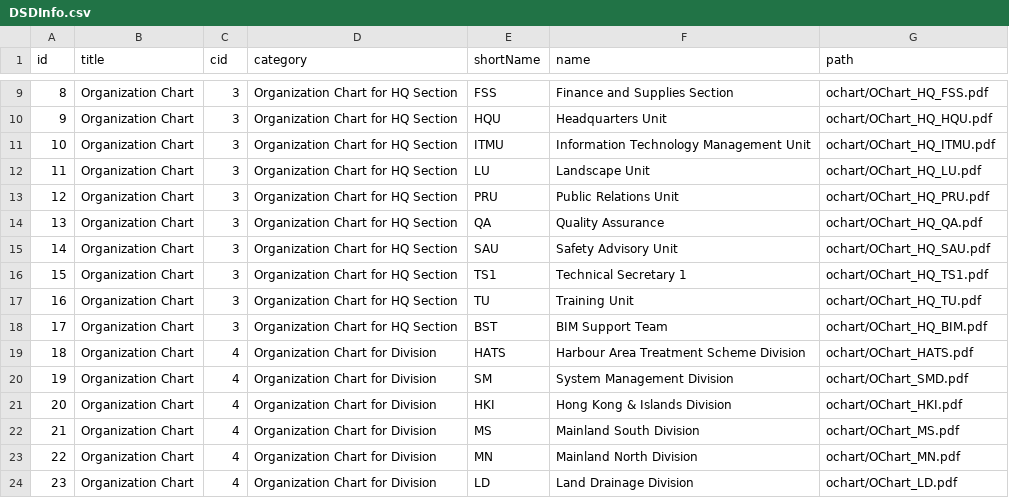
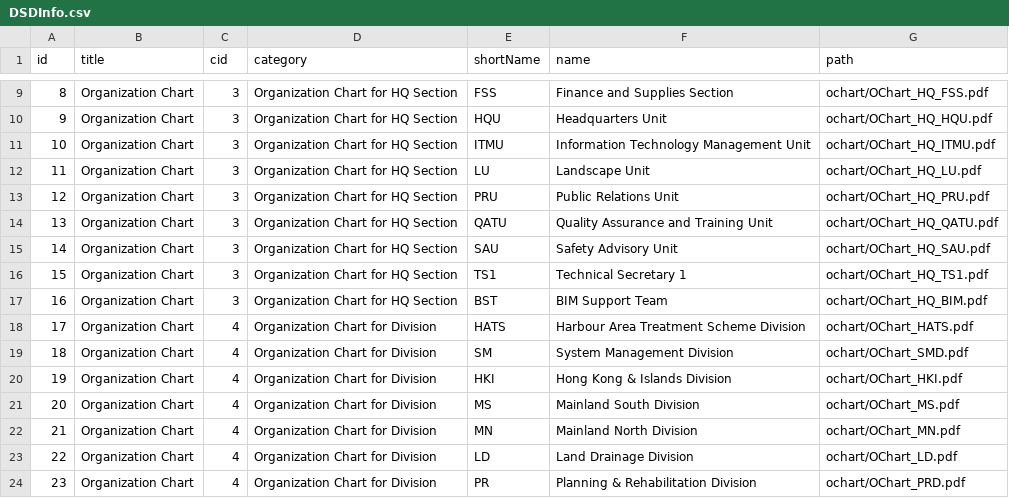
Before and after one commit to joekcchan2022/DSDInfo2, a CSV file: Shared/Resources/DSDInfo.csv, drawn as a sheet; only a part is shown, gaps mark what is left out; the shorter side is filled out with more unchanged rows; removed rows and columns are numbered as before the commit, all else as after; the diff names each change by its address in the sheet, - before the commit and + after, or states it on an @@ line.

Commit message:
Update QATU

```diff
--- a/Shared/Resources/DSDInfo.csv
+++ b/Shared/Resources/DSDInfo.csv
-E14 (shortName): QA
+E14 (shortName): QATU
-F14 (name): Quality Assurance
+F14 (name): Quality Assurance and Training Unit
-G14 (path): ochart/OChart_HQ_QA.pdf
+G14 (path): ochart/OChart_HQ_QATU.pdf
-row 17: 16 | Organization Chart | 3 | Organization Chart for HQ Section | TU | Training Unit | ochart/OChart_HQ_TU.pdf
@@ column A (id) renumbered from row 17 down @@
```
Also changed, not shown: 3 other files.
